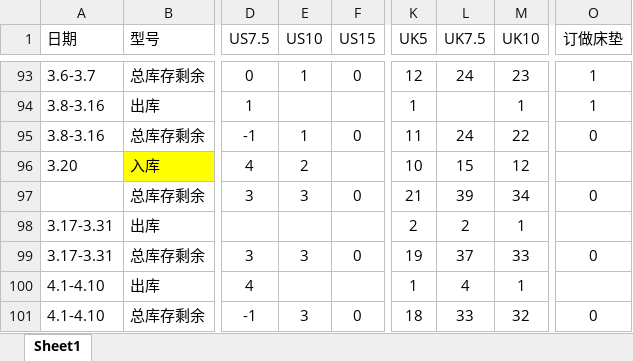
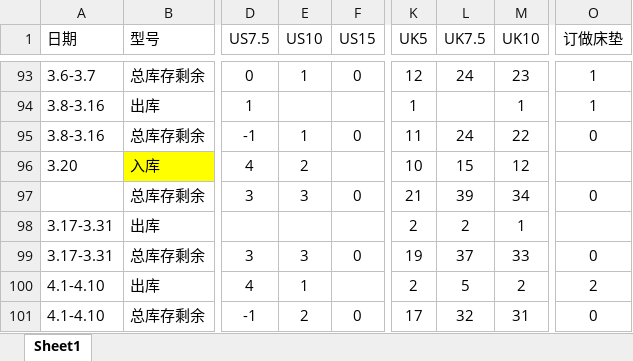
Before and after one commit to uoolatex/file, an Excel workbook: 出库/床垫的出库(更新4.10).xlsx, sheet Sheet1, drawn as a sheet; only a part is shown, gaps mark what is left out; values as stored, in another font and other column widths than the file's, no borders; table styles not drawn; the diff names each change by its address in the sheet, - before the commit and + after, or states it on an @@ line.

```diff
--- a/出库/床垫的出库(更新4.10).xlsx (sheet Sheet1)
+++ b/出库/床垫的出库(更新4.10).xlsx (sheet Sheet1)
-E100 (US10): (empty)
+E100 (US10): 1
-K100 (UK5): 1
+K100 (UK5): 2
-L100 (UK7.5): 4
+L100 (UK7.5): 5
-M100 (UK10): 1
+M100 (UK10): 2
-O100 (订做床垫): (empty)
+O100 (订做床垫): 2
-E101 (US10): 3
+E101 (US10): 2
-K101 (UK5): 18
+K101 (UK5): 17
-L101 (UK7.5): 33
+L101 (UK7.5): 32
-M101 (UK10): 32
+M101 (UK10): 31
```
Also changed, not shown: formulas that keep their value, 21 other files.
